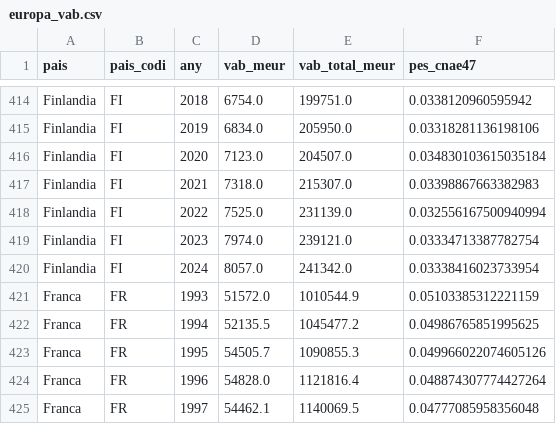
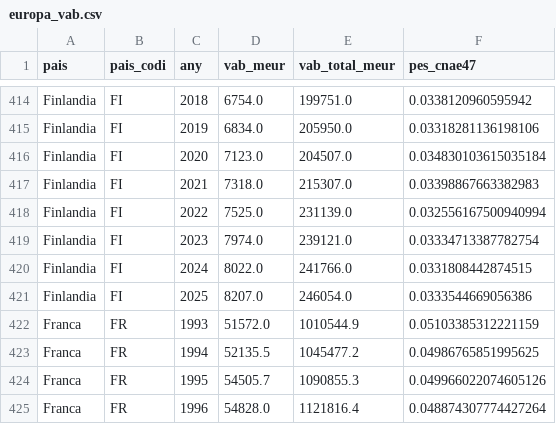
Before and after one commit to jordi-j3b3/observatori-comerc, a CSV file: data/cache/europa_vab.csv, drawn as a sheet; only a part is shown, gaps mark what is left out; the shorter side is filled out with more unchanged rows.

```diff
--- a/data/cache/europa_vab.csv
+++ b/data/cache/europa_vab.csv
@@ -419,3 +419,4 @@ Finlandia,FI,2022,7525.0,231139.0,0.032556167500940994
 Finlandia,FI,2023,7974.0,239121.0,0.03334713387782754
-Finlandia,FI,2024,8057.0,241342.0,0.03338416023733954
+Finlandia,FI,2024,8022.0,241766.0,0.0331808442874515
+Finlandia,FI,2025,8207.0,246054.0,0.0333544669056386
 Franca,FR,1993,51572.0,1010544.9,0.05103385312221159
```
Also changed, not shown: 4 other files.
